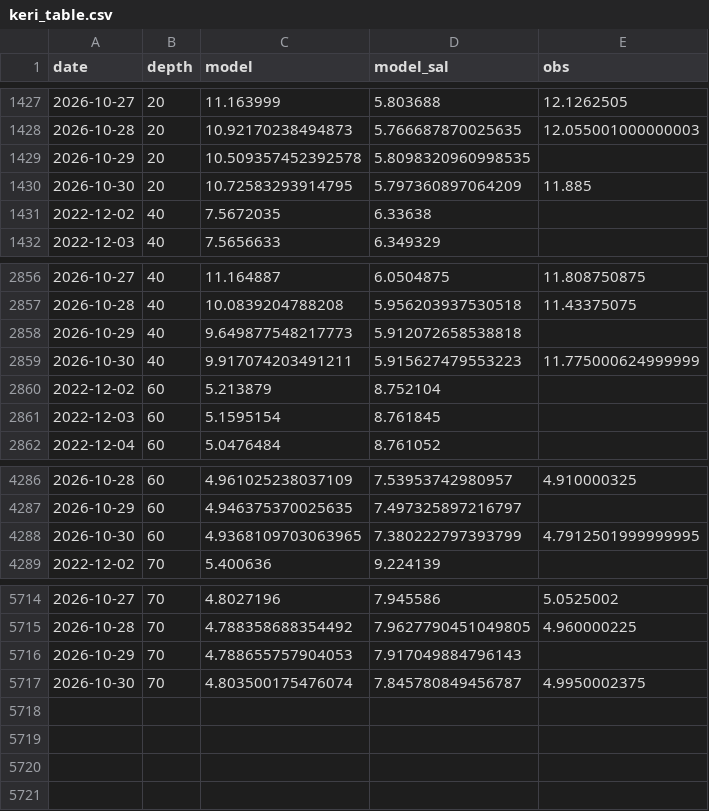
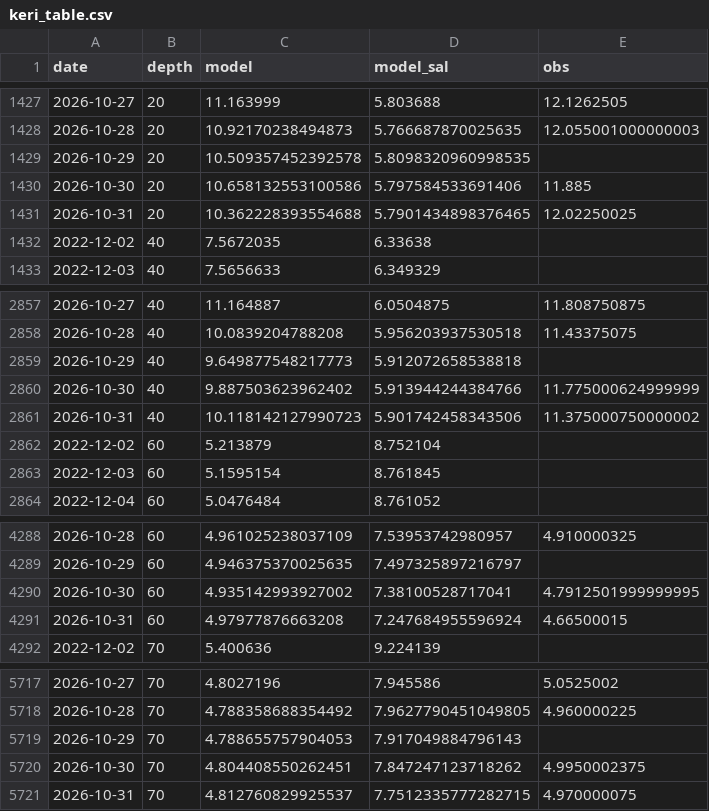
Before and after one commit to ismlylmz/bluethermal-ai, a CSV file: data/keri_table.csv, drawn as a sheet; only a part is shown, gaps mark what is left out.

```diff
--- a/data/keri_table.csv
+++ b/data/keri_table.csv
@@ -1429,3 +1429,4 @@ date,depth,model,model_sal,obs
 2026-10-29,20,10.509357452392578,5.8098320960998535,
-2026-10-30,20,10.72583293914795,5.797360897064209,11.885
+2026-10-30,20,10.658132553100586,5.797584533691406,11.885
+2026-10-31,20,10.362228393554688,5.7901434898376465,12.02250025
 2022-12-02,40,7.5672035,6.33638,
@@ -2858,3 +2859,4 @@ date,depth,model,model_sal,obs
 2026-10-29,40,9.649877548217773,5.912072658538818,
-2026-10-30,40,9.917074203491211,5.915627479553223,11.775000624999999
+2026-10-30,40,9.887503623962402,5.913944244384766,11.775000624999999
+2026-10-31,40,10.118142127990723,5.901742458343506,11.375000750000002
 2022-12-02,60,5.213879,8.752104,
@@ -4287,3 +4289,4 @@ date,depth,model,model_sal,obs
 2026-10-29,60,4.946375370025635,7.497325897216797,
-2026-10-30,60,4.9368109703063965,7.380222797393799,4.7912501999999995
+2026-10-30,60,4.935142993927002,7.38100528717041,4.7912501999999995
+2026-10-31,60,4.97977876663208,7.247684955596924,4.66500015
 2022-12-02,70,5.400636,9.224139,
@@ -5716,2 +5719,3 @@ date,depth,model,model_sal,obs
 2026-10-29,70,4.788655757904053,7.917049884796143,
-2026-10-30,70,4.803500175476074,7.845780849456787,4.9950002375
+2026-10-30,70,4.804408550262451,7.847247123718262,4.9950002375
+2026-10-31,70,4.812760829925537,7.7512335777282715,4.970000075
```
Also changed, not shown: data/forecast_test.csv, data/ml_summary.csv, 11 other files.
